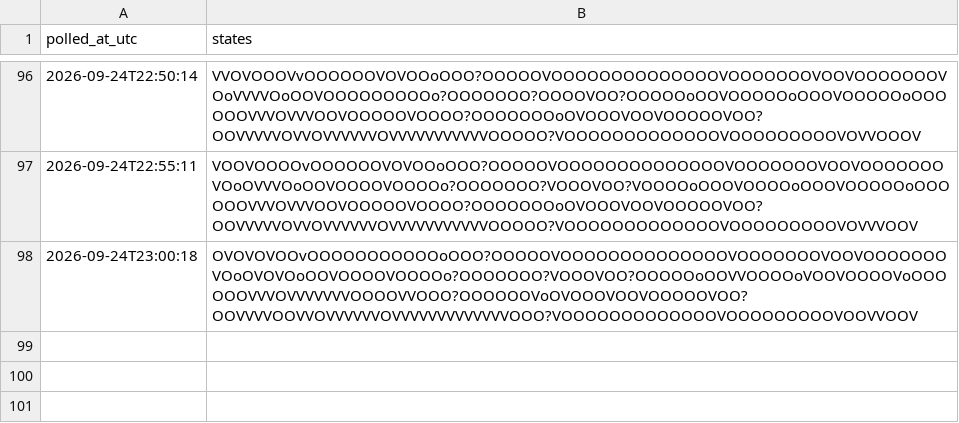
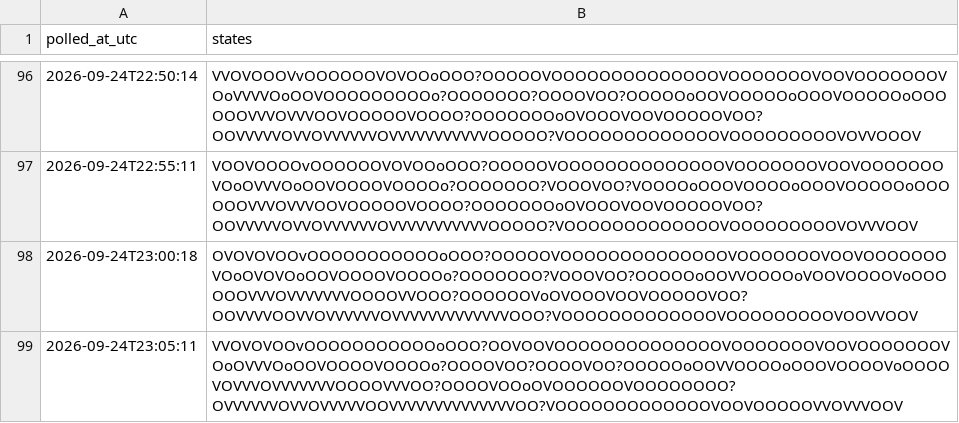
Before and after one commit to citina/curb-log, a CSV file: tools/data/ci/2026-09-24.csv, drawn as a sheet; only a part is shown, gaps mark what is left out.

Commit message:
poll 2026-09-24T23:05:12Z

```diff
--- a/tools/data/ci/2026-09-24.csv
+++ b/tools/data/ci/2026-09-24.csv
@@ -98 +98,2 @@ polled_at_utc,states
 2026-09-24T23:00:18,OVOVOVOOvOOOOOOOOOOOoOOO?OOOOOVOOOOOOOOOOOOOOVOOOOOOOVOOVOOOOOOOVOoOVOVOoOOVOOOOVOOOOo?OOOOOOO?VOOOVOO?OOOOOoOOVVOOOOoVOOVOOOOVoOOOOOOVVVOVVVVVVVOOOOVVOOO?OOOOOOVoOVOOOVOOVOOOOOVOO?OOVVVVOOVVOVVVVVVOVVVVVVVVVVVVVOOO?VOOOOOOOOOOOOOVOOOOOOOOOVOOVVOOV
+2026-09-24T23:05:11,VVOVOVOOvOOOOOOOOOOOoOOO?OOVOOVOOOOOOOOOOOOOOVOOOOOOOVOOVOOOOOOOVOoOVVVOoOOVOOOOVOOOOo?OOOOVOO?OOOOVOO?OOOOOoOOVVOOOOoOOOVOOOOVoOOOOVOVVVOVVVVVVVOOOOVVVOO?OOOOVOOoOVOOOOOOVOOOOOOOO?OVVVVVVOVVOVVVVVOOVVVVVVVVVVVVVVOO?VOOOOOOOOOOOOOVOOVOOOOOVVOVVVOOV
```
